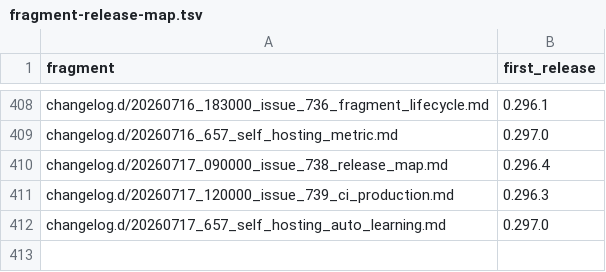
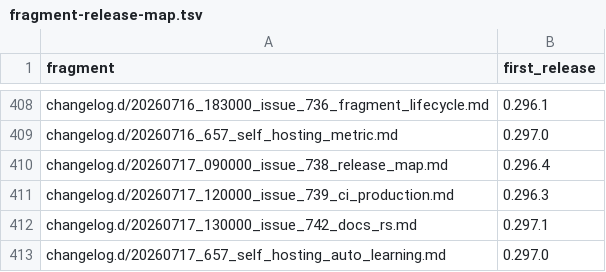
Before and after one commit to link-assistant/formal-ai, a TSV file: docs/case-studies/issue-711/fragment-release-map.tsv, drawn as a sheet; only a part is shown, gaps mark what is left out; the diff names each change by its address in the sheet, - before the commit and + after, or states it on an @@ line.

```diff
--- a/docs/case-studies/issue-711/fragment-release-map.tsv
+++ b/docs/case-studies/issue-711/fragment-release-map.tsv
+row 412: changelog.d/20260717_130000_issue_742_docs_rs.md | 0.297.1
```
Also changed, not shown: 5 other files.
